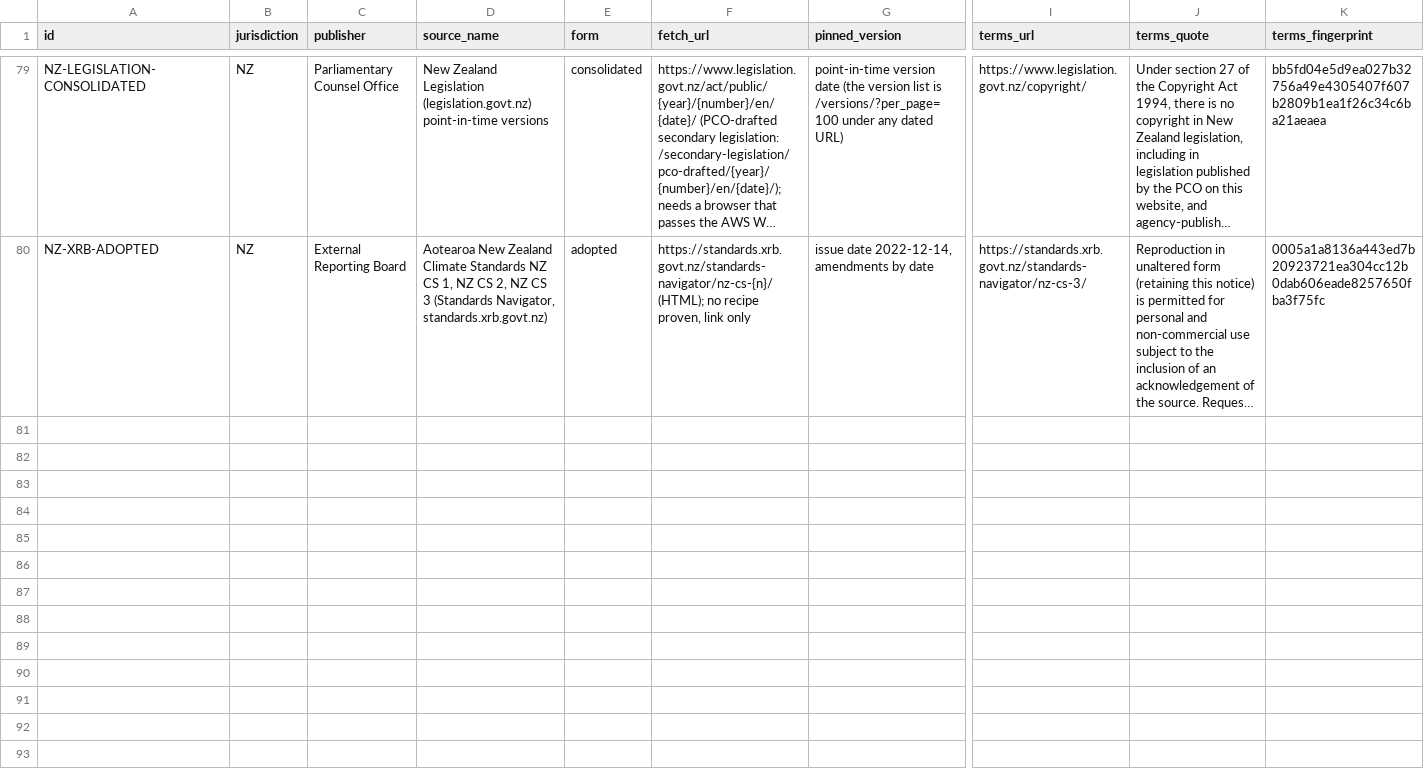
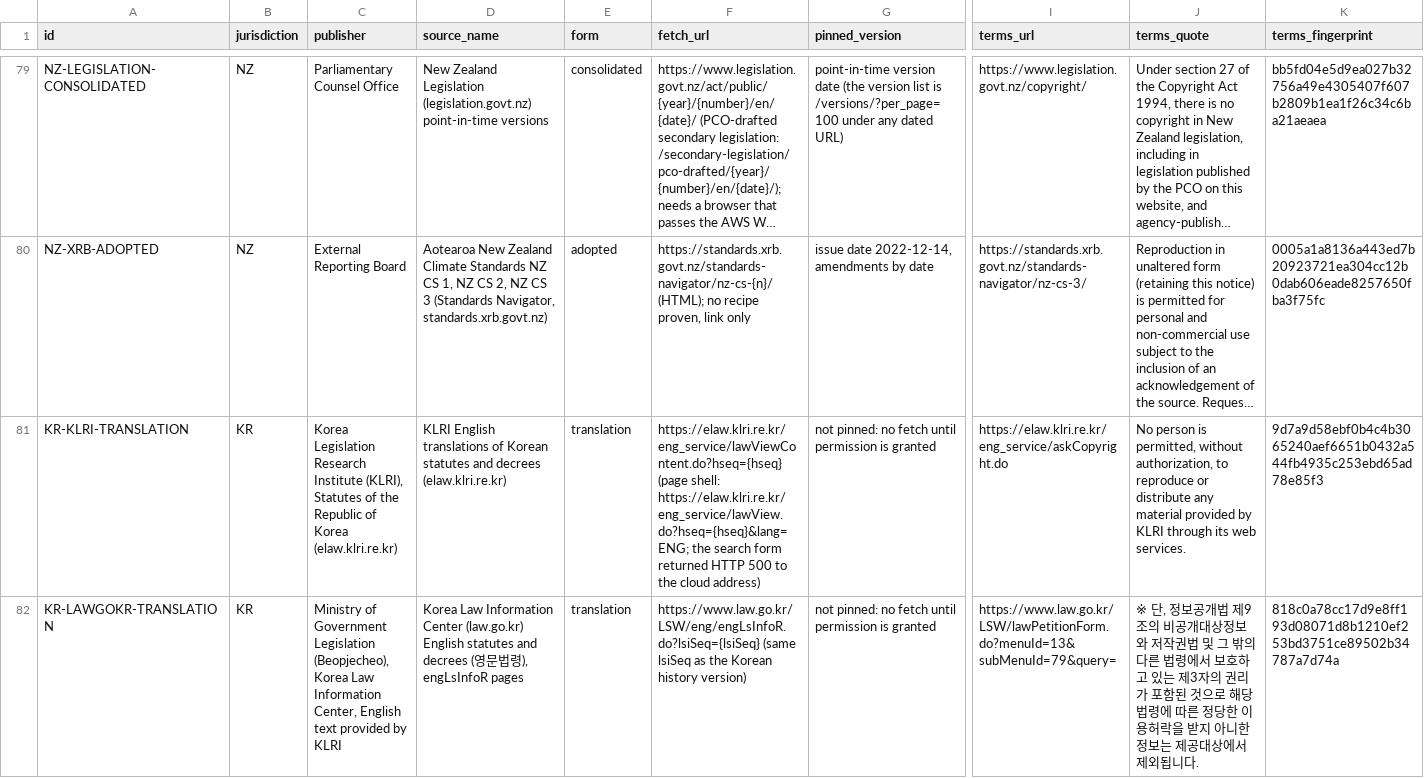
Before and after one commit to GoCarbonTracker-Hq/global-esg-law, a CSV file: sources/licence-table.csv, drawn as a sheet; only a part is shown, gaps mark what is left out; long unchanged cells end in …; rows hold the shown columns only; the diff names each change by its address in the sheet, - before the commit and + after, or states it on an @@ line.

```diff
--- a/sources/licence-table.csv
+++ b/sources/licence-table.csv
+row 81: KR-KLRI-TRANSLATION | KR | Korea Legislation Research Institute (KLRI), Statutes of the Republic of Korea (elaw.klri.re.kr) | KLRI English translations of Korean statutes and decrees (elaw.klri.re.kr) | translation | https://elaw.klri.re.kr/eng_service/lawViewContent.do?hseq={hseq} (page shell: https://elaw.klri.re.kr/eng_service/lawView.do?hseq={hseq}&lang=ENG; the search form returned HTTP 500 to the cloud address) | not pinned: no fetch until permission is granted | https://elaw.klri.re.kr/eng_service/askCopyright.do | No person is permitted, without authorization, to reproduce or distribute any material provided by KLRI through its web services. | 9d7a9d58ebf0b4c4b3065240aef6651b0432a544fb4935c253ebd65ad78e85f3
+row 82: KR-LAWGOKR-TRANSLATION | KR | Ministry of Government Legislation (Beopjecheo), Korea Law Information Center, English text provided by KLRI | Korea Law Information Center (law.go.kr) English statutes and decrees (영문법령), engLsInfoR pages | translation | https://www.law.go.kr/LSW/eng/engLsInfoR.do?lsiSeq={lsiSeq} (same lsiSeq as the Korean history version) | not pinned: no fetch until permission is granted | https://www.law.go.kr/LSW/lawPetitionForm.do?menuId=13&subMenuId=79&query= | ※ 단, 정보공개법 제9조의 비공개대상정보와 저작권법 및 그 밖의 다른 법령에서 보호하고 있는 제3자의 권리가 포함된 것으로 해당 법령에 따른 정당한 이용허락을 받지 아니한 정보는 제공대상에서 제외됩니다. | 818c0a78cc17d9e8ff193d08071d8b1210ef253bd3751ce89502b34787a7d74a
```
Also changed, not shown: 3 other files.
